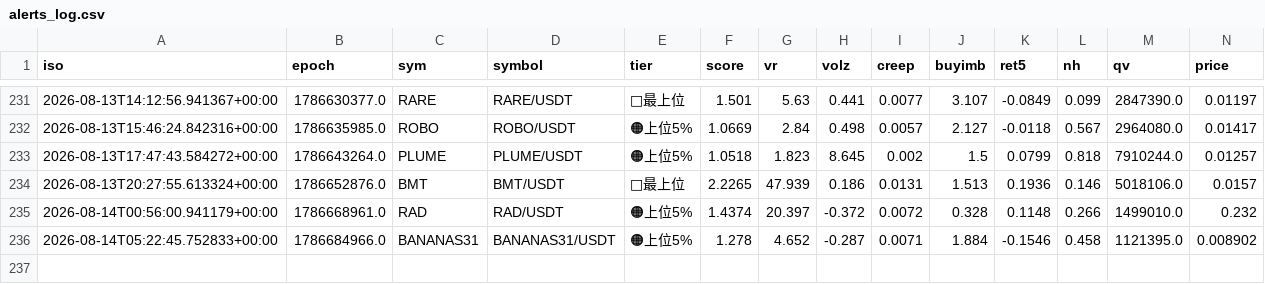
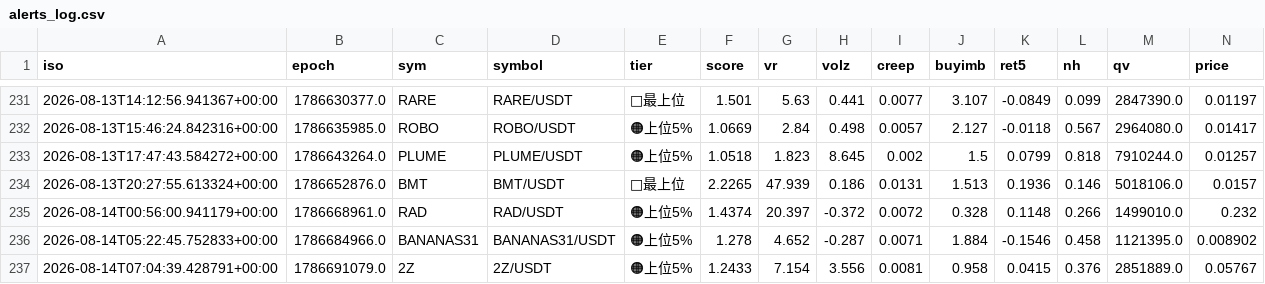
Before and after one commit to divisas072-ui/pump_scan.py, a CSV file: alerts_log.csv, drawn as a sheet; only a part is shown, gaps mark what is left out; rows hold the shown columns only; the diff names each change by its address in the sheet, - before the commit and + after, or states it on an @@ line.

```diff
--- a/alerts_log.csv
+++ b/alerts_log.csv
+row 237: 2026-08-14T07:04:39.428791+00:00 | 1786691079.0 | 2Z | 2Z/USDT | 🟠上位5% | 1.2433 | 7.154 | 3.556 | 0.0081 | 0.958 | 0.0415 | 0.376 | 2851889.0 | 0.05767
```
Also changed, not shown: 2 other files.
